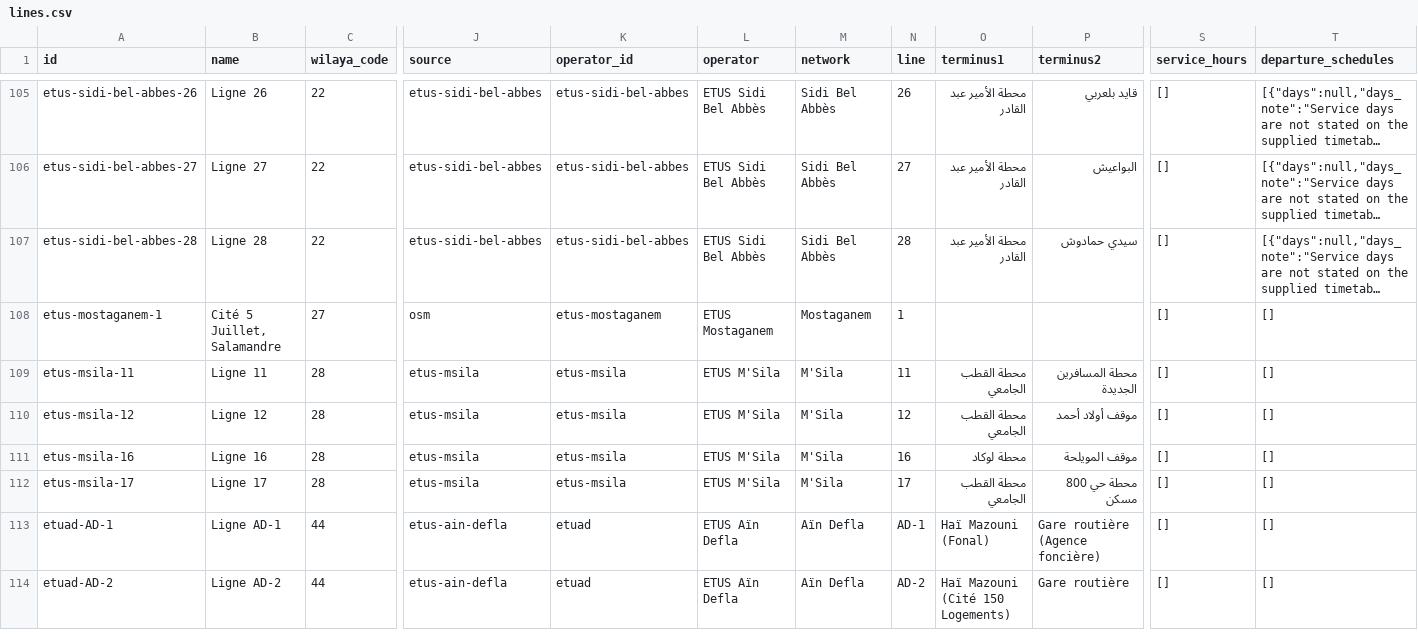
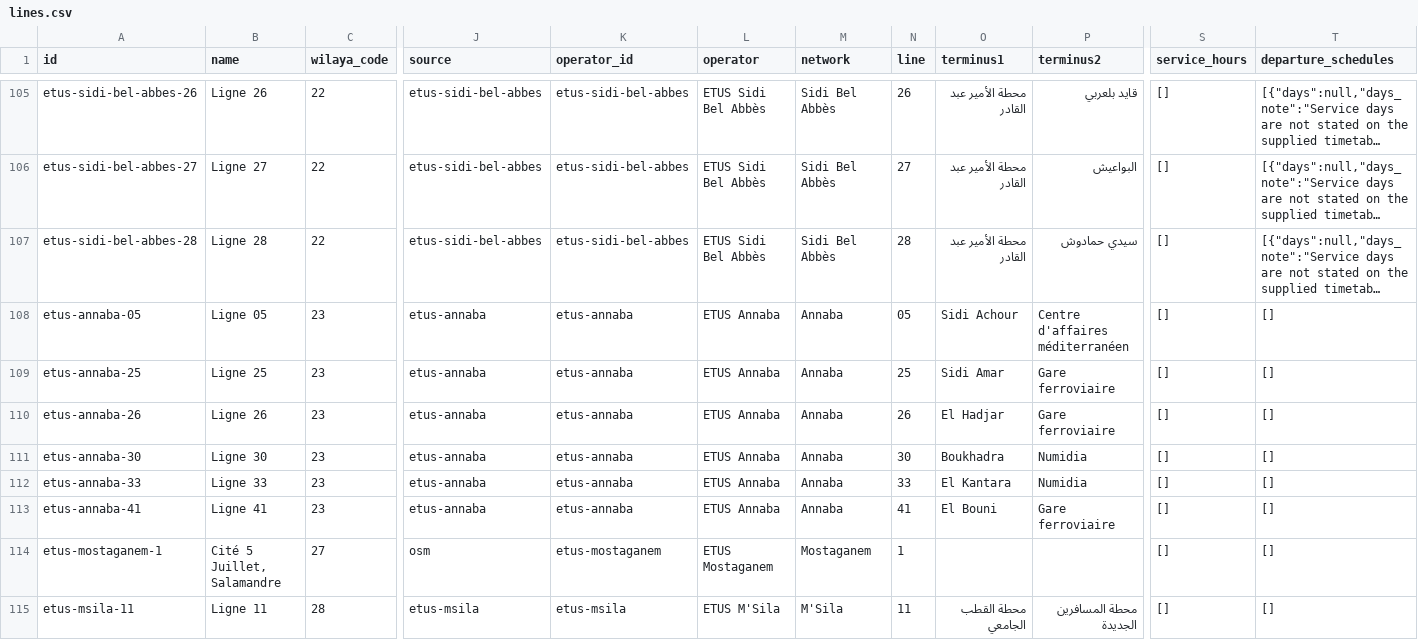
Before and after one commit to yasserstudio/geoalgeria, a CSV file: packages/buses/data/csv/lines.csv, drawn as a sheet; only a part is shown, gaps mark what is left out; the shorter side is filled out with more unchanged rows; long unchanged cells end in …; rows hold the shown columns only; the diff names each change by its address in the sheet, - before the commit and + after, or states it on an @@ line.

Commit message:
feat(buses): add ETUS Annaba from the Operator's 2026 service program
The project owner read the Operator's page and supplied its Eid al-Adha 2026
program for days one and two, which prints every service it runs with its
termini and, for six of them, a line number: 05, 25, 26, 30, 33 and 41. Those
six become Lines with bilingual termini. The nineteen services printed with a
slash are kept in the evidence as unnumbered services, not given invented refs.

Directory-only: the seven wilaya 23 OSM relations carry no ref, name or
operator, and the numbered Lines do not terminate at the station they radiate
from, so nothing can be attached. 133 Lines, 10 operators.

```diff
--- a/packages/buses/data/csv/lines.csv
+++ b/packages/buses/data/csv/lines.csv
+row 108: etus-annaba-05 | Ligne 05 | 23 | etus-annaba | etus-annaba | ETUS Annaba | Annaba | 05 | Sidi Achour | Centre d'affaires méditerranéen | [] | []
+row 109: etus-annaba-25 | Ligne 25 | 23 | etus-annaba | etus-annaba | ETUS Annaba | Annaba | 25 | Sidi Amar | Gare ferroviaire | [] | []
+row 110: etus-annaba-26 | Ligne 26 | 23 | etus-annaba | etus-annaba | ETUS Annaba | Annaba | 26 | El Hadjar | Gare ferroviaire | [] | []
+row 111: etus-annaba-30 | Ligne 30 | 23 | etus-annaba | etus-annaba | ETUS Annaba | Annaba | 30 | Boukhadra | Numidia | [] | []
+row 112: etus-annaba-33 | Ligne 33 | 23 | etus-annaba | etus-annaba | ETUS Annaba | Annaba | 33 | El Kantara | Numidia | [] | []
+row 113: etus-annaba-41 | Ligne 41 | 23 | etus-annaba | etus-annaba | ETUS Annaba | Annaba | 41 | El Bouni | Gare ferroviaire | [] | []
```
Also changed, not shown: 14 other files.
